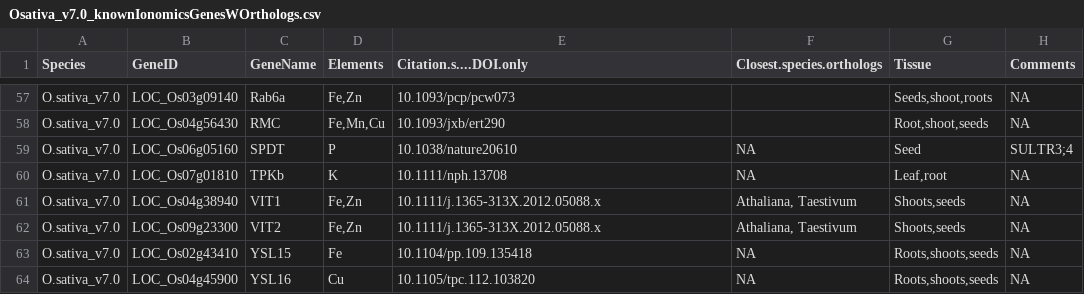
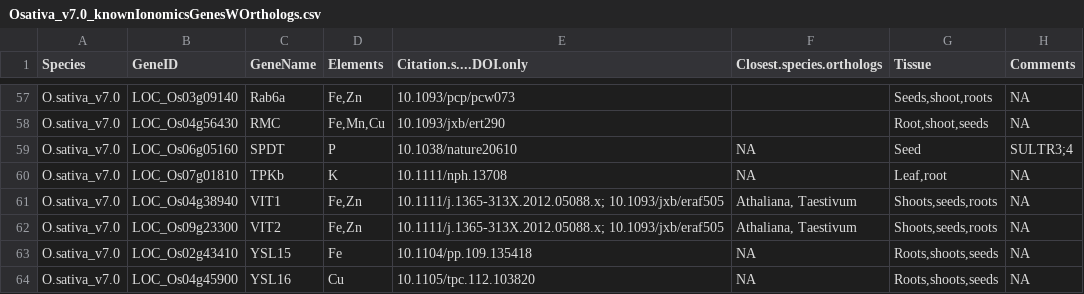
Before and after one commit to danforthcenter/KIG_v2, a CSV file: knownIonomicsGenesWOrthologs_nowheat/Osativa_v7.0_knownIonomicsGenesWOrthologs.csv, drawn as a sheet; only a part is shown, gaps mark what is left out; the diff names each change by its address in the sheet, - before the commit and + after, or states it on an @@ line.

Commit message:
Update Osativa_v7.0_knownIonomicsGenesWOrthologs.csv
Adding a new paper reference for VIT1 & VIT2 rice entries

```diff
--- a/knownIonomicsGenesWOrthologs_nowheat/Osativa_v7.0_knownIonomicsGenesWOrthologs.csv
+++ b/knownIonomicsGenesWOrthologs_nowheat/Osativa_v7.0_knownIonomicsGenesWOrthologs.csv
-E61:E62 (Citation.s....DOI.only): 10.1111/j.1365-313X.2012.05088.x
+E61:E62 (Citation.s....DOI.only): 10.1111/j.1365-313X.2012.05088.x; 10.1093/jxb/eraf505
-G61:G62 (Tissue): Shoots,seeds
+G61:G62 (Tissue): Shoots,seeds,roots
```
